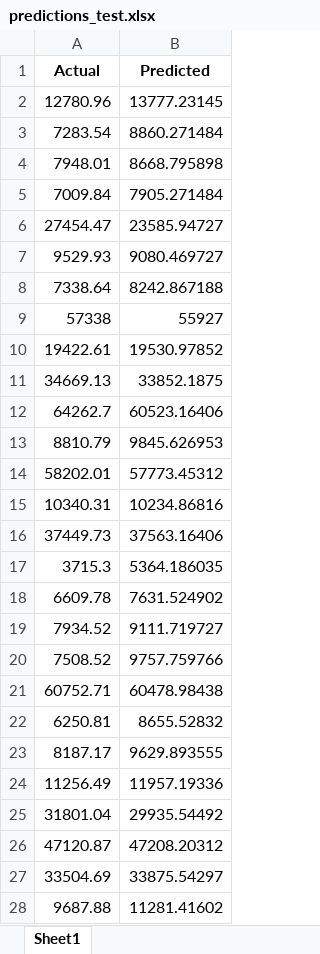
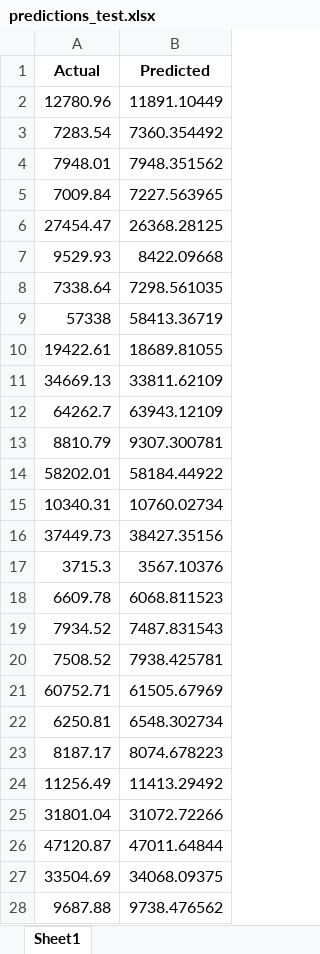
Before and after one commit to AhsenTahir/Trend-X-BTC, an Excel workbook: Stored_data/predictions_test.xlsx, sheet Sheet1, drawn as a sheet; only a part is shown; values as stored, in another font and other column widths than the file's, no borders; the diff covers the shown part only; the diff names each change by its address in the sheet, - before the commit and + after, or states it on an @@ line.

```diff
--- a/Stored_data/predictions_test.xlsx (sheet Sheet1)
+++ b/Stored_data/predictions_test.xlsx (sheet Sheet1)
-B2 (Predicted): 13777.23145
+B2 (Predicted): 11891.10449
-B3 (Predicted): 8860.271484
+B3 (Predicted): 7360.354492
-B4 (Predicted): 8668.795898
+B4 (Predicted): 7948.351562
-B5 (Predicted): 7905.271484
+B5 (Predicted): 7227.563965
-B6 (Predicted): 23585.94727
+B6 (Predicted): 26368.28125
-B7 (Predicted): 9080.469727
+B7 (Predicted): 8422.09668
-B8 (Predicted): 8242.867188
+B8 (Predicted): 7298.561035
-B9 (Predicted): 55927
+B9 (Predicted): 58413.36719
-B10 (Predicted): 19530.97852
+B10 (Predicted): 18689.81055
-B11 (Predicted): 33852.1875
+B11 (Predicted): 33811.62109
-B12 (Predicted): 60523.16406
+B12 (Predicted): 63943.12109
-B13 (Predicted): 9845.626953
+B13 (Predicted): 9307.300781
-B14 (Predicted): 57773.45312
+B14 (Predicted): 58184.44922
-B15 (Predicted): 10234.86816
+B15 (Predicted): 10760.02734
-B16 (Predicted): 37563.16406
+B16 (Predicted): 38427.35156
-B17 (Predicted): 5364.186035
+B17 (Predicted): 3567.10376
-B18 (Predicted): 7631.524902
+B18 (Predicted): 6068.811523
-B19 (Predicted): 9111.719727
+B19 (Predicted): 7487.831543
-B20 (Predicted): 9757.759766
+B20 (Predicted): 7938.425781
-B21 (Predicted): 60478.98438
+B21 (Predicted): 61505.67969
-B22 (Predicted): 8655.52832
+B22 (Predicted): 6548.302734
-B23 (Predicted): 9629.893555
+B23 (Predicted): 8074.678223
-B24 (Predicted): 11957.19336
+B24 (Predicted): 11413.29492
-B25 (Predicted): 29935.54492
+B25 (Predicted): 31072.72266
-B26 (Predicted): 47208.20312
+B26 (Predicted): 47011.64844
-B27 (Predicted): 33875.54297
+B27 (Predicted): 34068.09375
-B28 (Predicted): 11281.41602
+B28 (Predicted): 9738.476562
```
Also changed, not shown: 489 edited cells elsewhere in this sheet, Stored_data/preprocessed_data.xlsx, 2 other files.
